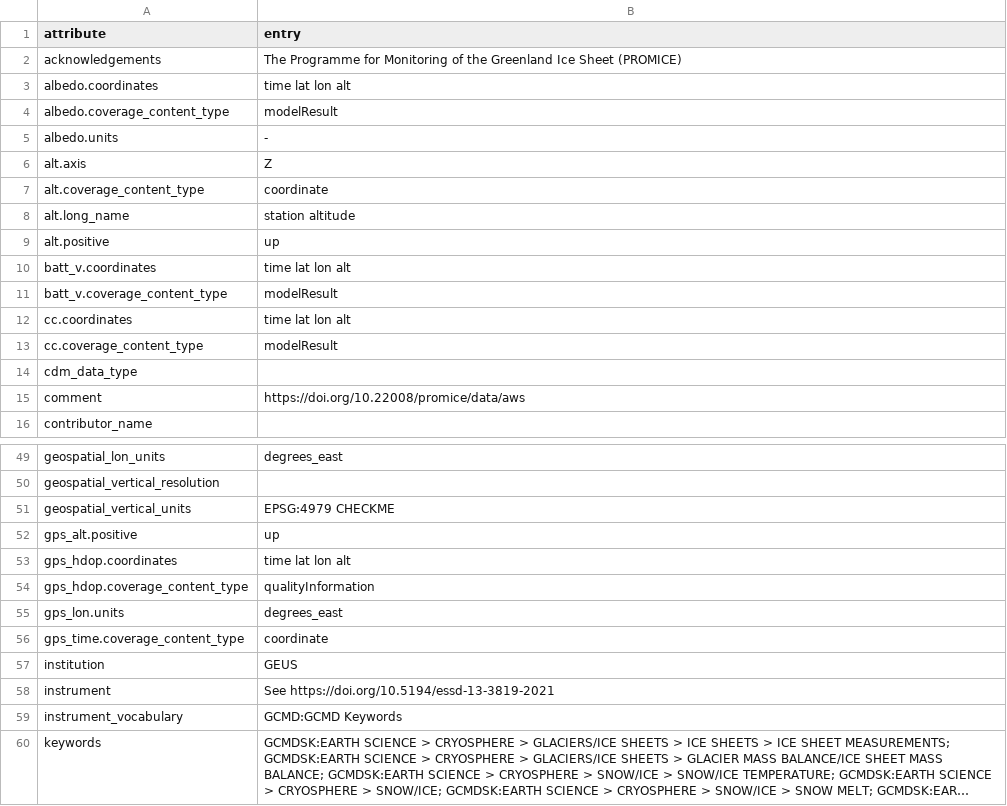
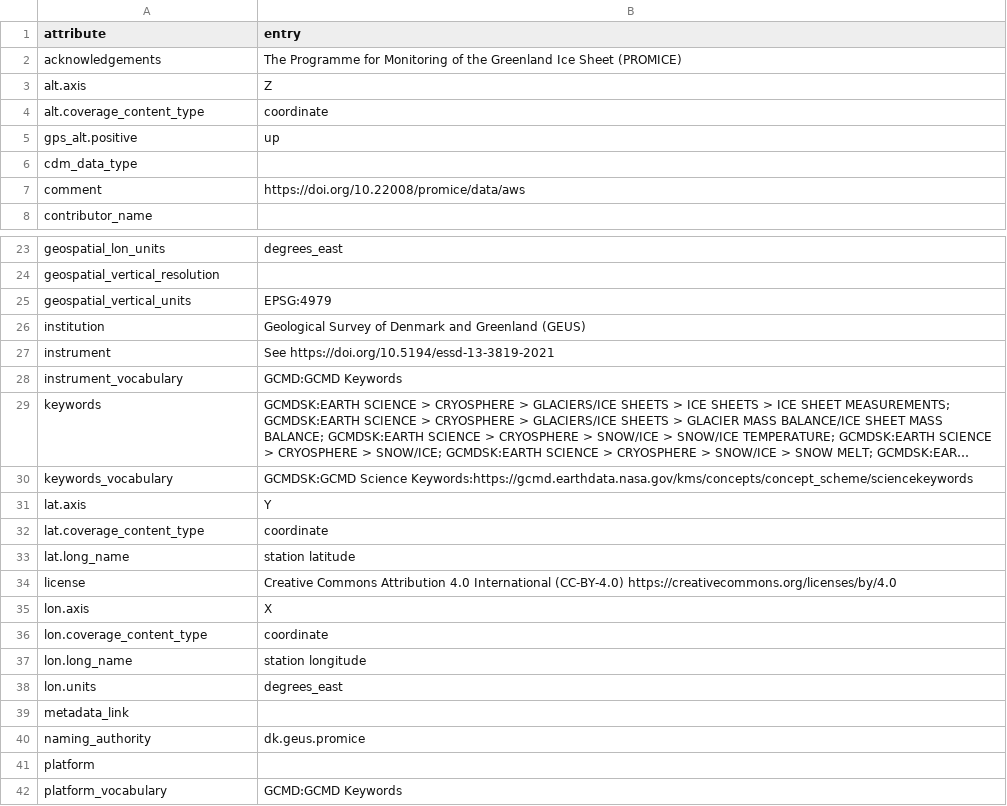
Before and after one commit to GEUS-Glaciology-and-Climate/pypromice, a CSV file: src/pypromice/metadata.csv, drawn as a sheet; only a part is shown, gaps mark what is left out; the shorter side is filled out with more unchanged rows; long unchanged cells end in …; the diff covers the shown part only.

```diff
--- a/src/pypromice/metadata.csv
+++ b/src/pypromice/metadata.csv
@@ -2,13 +2,5 @@ attribute,entry
 acknowledgements,The Programme for Monitoring of the Greenland Ice Sheet (PROMICE)
-albedo.coordinates,time lat lon alt
-albedo.coverage_content_type,modelResult
-albedo.units,-
 alt.axis,Z
 alt.coverage_content_type,coordinate
-alt.long_name,station altitude
-alt.positive,up
-batt_v.coordinates,time lat lon alt
-batt_v.coverage_content_type,modelResult
-cc.coordinates,time lat lon alt
-cc.coverage_content_type,modelResult
+gps_alt.positive,up
 cdm_data_type,
@@ -50,9 +24,4 @@ geospatial_lon_units,degrees_east
 geospatial_vertical_resolution,
-geospatial_vertical_units,EPSG:4979 CHECKME
-gps_alt.positive,up
-gps_hdop.coordinates,time lat lon alt
-gps_hdop.coverage_content_type,qualityInformation
-gps_lon.units,degrees_east
-gps_time.coverage_content_type,coordinate
-institution,GEUS
+geospatial_vertical_units,EPSG:4979
+institution,Geological Survey of Denmark and Greenland (GEUS)
 instrument,See https://doi.org/10.5194/essd-13-3819-2021
```
Also changed, not shown: 83 removed rows and 4 edited cells elsewhere in this file, src/pypromice/variables.csv, 3 other files.
